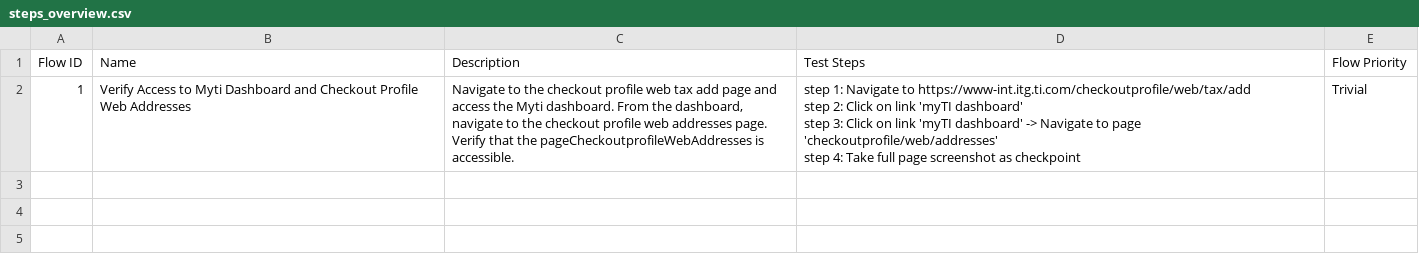
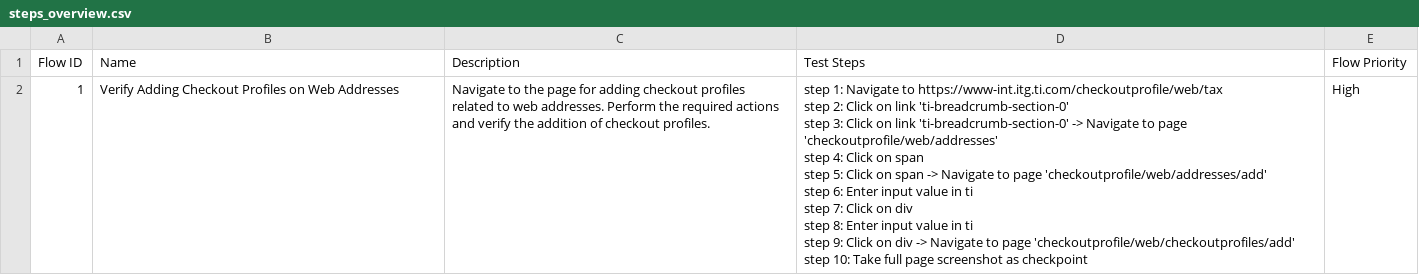
Before and after one commit to Manisha06-git/Katalon_Truetest, a CSV file: Test Steps/steps_overview.csv, drawn as a sheet; only a part is shown; the diff covers the shown part only.

```diff
--- a/Test Steps/steps_overview.csv
+++ b/Test Steps/steps_overview.csv
@@ -1,5 +1,11 @@
 Flow ID,Name,Description,Test Steps,Flow Priority
-1,Verify Access to Myti Dashboard and Checkout Profile Web Addresses,"Navigate to the checkout profile web tax add page and access the Myti dashboard. From the dashboard, navigate to the checkout profile web addresses page. Verify that the pageCheckoutprofileWebAddresses is accessible.","step 1: Navigate to https://www-int.itg.ti.com/checkoutprofile/web/tax/add
-step 2: Click on link 'myTI dashboard'
-step 3: Click on link 'myTI dashboard' -> Navigate to page 'checkoutprofile/web/addresses'
-step 4: Take full page screenshot as checkpoint",Trivial
+1,Verify Adding Checkout Profiles on Web Addresses,Navigate to the page for adding checkout profiles related to web addresses. Perform the required actions and verify the addition of checkout profiles.,"step 1: Navigate to https://www-int.itg.ti.com/checkoutprofile/web/tax
+step 2: Click on link 'ti-breadcrumb-section-0'
+step 3: Click on link 'ti-breadcrumb-section-0' -> Navigate to page 'checkoutprofile/web/addresses'
+step 4: Click on span
+step 5: Click on span  -> Navigate to page 'checkoutprofile/web/addresses/add'
+step 6: Enter input value in ti
+step 7: Click on div
+step 8: Enter input value in ti
+step 9: Click on div  -> Navigate to page 'checkoutprofile/web/checkoutprofiles/add'
+step 10: Take full page screenshot as checkpoint",High
```
Also changed, not shown: 2 added rows elsewhere in this file, 31 other files.
